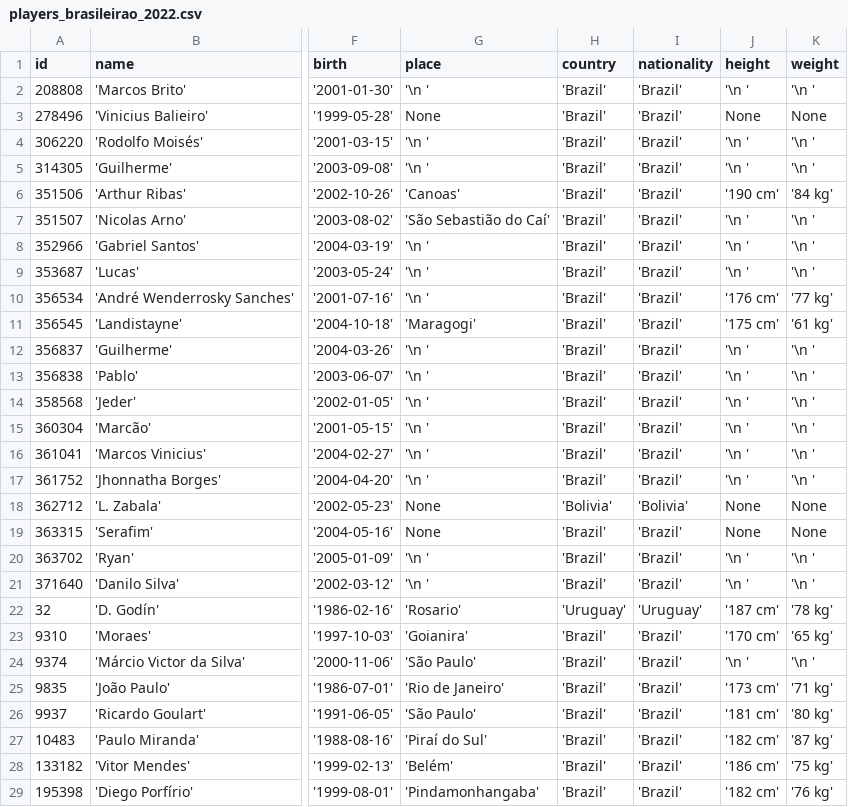
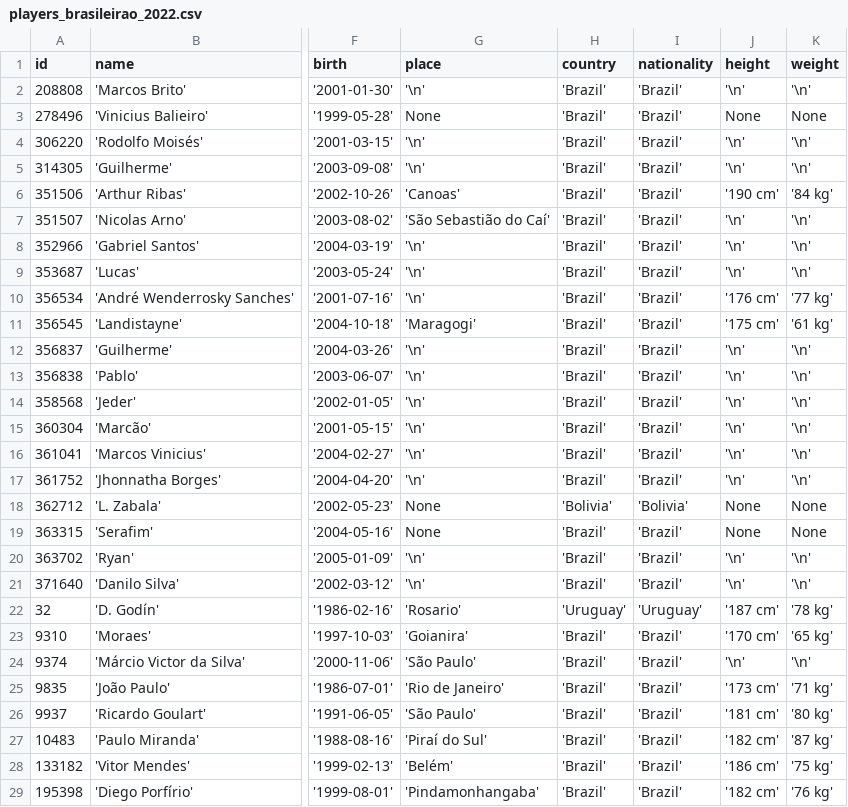
Before and after one commit to rruthes/soccer_data_analysis, a CSV file: data/raw/players_brasileirao_2022.csv, drawn as a sheet; only a part is shown, gaps mark what is left out; the diff covers the shown part only; the diff names each change by its address in the sheet, - before the commit and + after, or states it on an @@ line.

Commit message:
fix

```diff
--- a/data/raw/players_brasileirao_2022.csv
+++ b/data/raw/players_brasileirao_2022.csv
-G2 (place): '\n '
+G2 (place): '\n'
-J2 (height): '\n '
+J2 (height): '\n'
-K2 (weight): '\n '
+K2 (weight): '\n'
-G4:G5 (place): '\n '
+G4:G5 (place): '\n'
-J4:J5 (height): '\n '
+J4:J5 (height): '\n'
-K4:K5 (weight): '\n '
+K4:K5 (weight): '\n'
-J7:J9 (height): '\n '
+J7:J9 (height): '\n'
-K7:K9 (weight): '\n '
+K7:K9 (weight): '\n'
-G8:G10 (place): '\n '
+G8:G10 (place): '\n'
-G12:G17 (place): '\n '
+G12:G17 (place): '\n'
-J12:J17 (height): '\n '
+J12:J17 (height): '\n'
-K12:K17 (weight): '\n '
+K12:K17 (weight): '\n'
-G20:G21 (place): '\n '
+G20:G21 (place): '\n'
-J20:J21 (height): '\n '
+J20:J21 (height): '\n'
-K20:K21 (weight): '\n '
+K20:K21 (weight): '\n'
-J24 (height): '\n '
+J24 (height): '\n'
-K24 (weight): '\n '
+K24 (weight): '\n'
```
Also changed, not shown: 22 edited cells elsewhere in this file.
